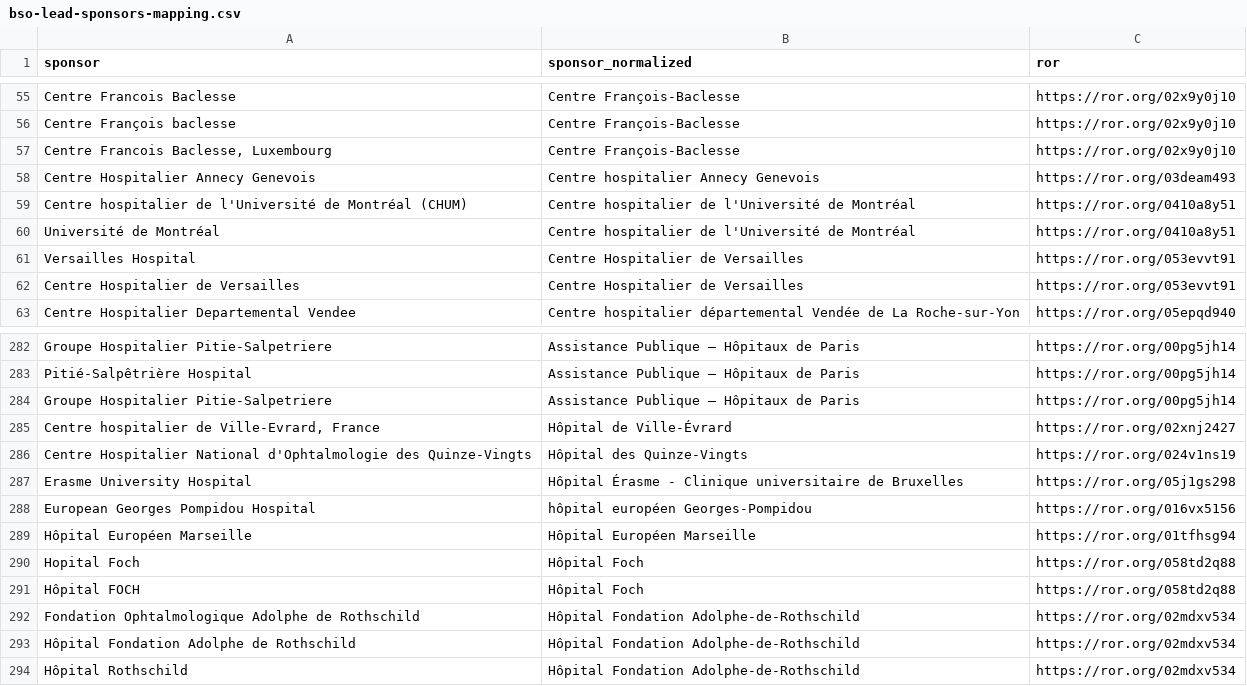
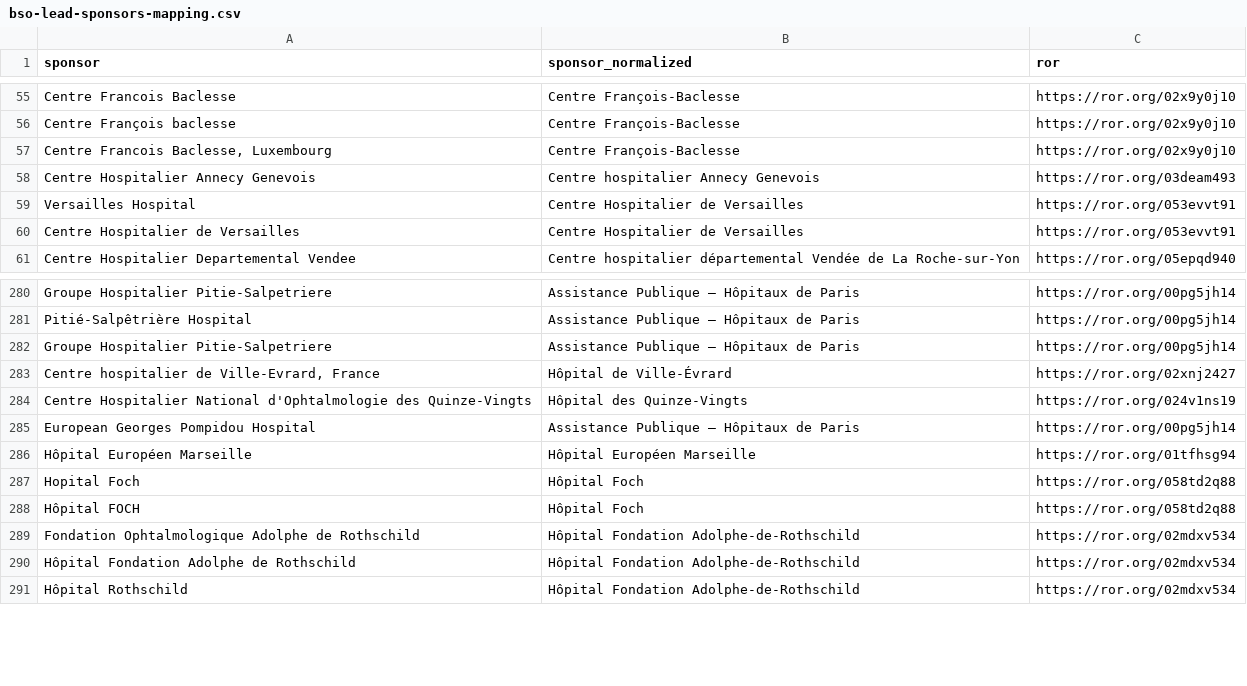
Before and after one commit to dataesr/bso-clinical-trials, a CSV file: bsoclinicaltrials/server/main/bso-lead-sponsors-mapping.csv, drawn as a sheet; only a part is shown, gaps mark what is left out; the diff covers the shown part only.

Commit message:
fix(publipostage): Correct sponsors mapping

```diff
--- a/bsoclinicaltrials/server/main/bso-lead-sponsors-mapping.csv
+++ b/bsoclinicaltrials/server/main/bso-lead-sponsors-mapping.csv
@@ -58,4 +58,2 @@ Centre François baclesse,Centre François-Baclesse,https://ror.org/02x9y0j10
 Centre Hospitalier Annecy Genevois,Centre hospitalier Annecy Genevois,https://ror.org/03deam493
-Centre hospitalier de l'Université de Montréal (CHUM),Centre hospitalier de l'Université de Montréal,https://ror.org/0410a8y51
-Université de Montréal,Centre hospitalier de l'Université de Montréal,https://ror.org/0410a8y51
 Versailles Hospital,Centre Hospitalier de Versailles,https://ror.org/053evvt91
@@ -286,4 +284,3 @@ Groupe Hospitalier Pitie-Salpetriere,Assistance Publique – Hôpitaux de Paris,
 Centre Hospitalier National d'Ophtalmologie des Quinze-Vingts,Hôpital des Quinze-Vingts,https://ror.org/024v1ns19
-Erasme University Hospital,Hôpital Érasme - Clinique universitaire de Bruxelles,https://ror.org/05j1gs298
-European Georges Pompidou Hospital,hôpital européen Georges-Pompidou,https://ror.org/016vx5156
+European Georges Pompidou Hospital,Assistance Publique – Hôpitaux de Paris,https://ror.org/00pg5jh14
 Hôpital Européen Marseille,Hôpital Européen Marseille,https://ror.org/01tfhsg94
```
Also changed, not shown: 1 removed row and 22 edited cells elsewhere in this file.
